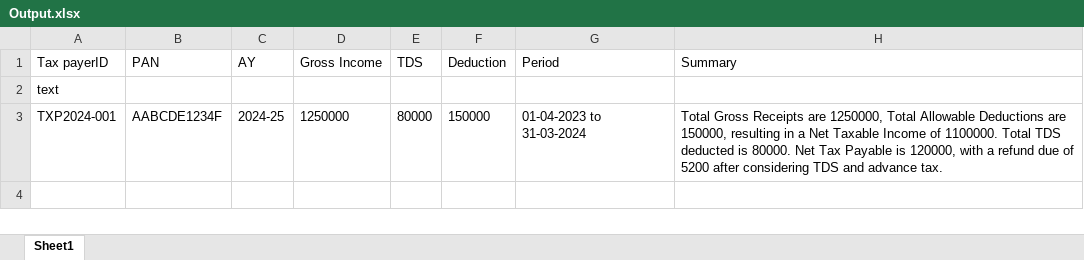
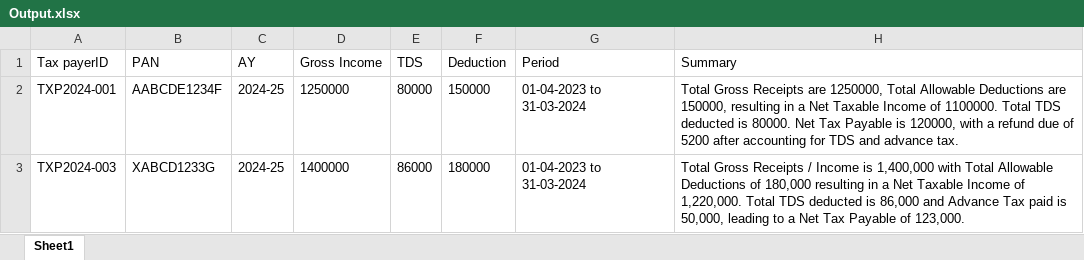
Before and after one commit to faizz-167/Tax-Filing-RPA, an Excel workbook: Output.xlsx, sheet Sheet1, drawn as a sheet; values as stored, in another font and other column widths than the file's, no borders; removed rows and columns are numbered as before the commit, all else as after; the diff names each change by its address in the sheet, - before the commit and + after, or states it on an @@ line.

```diff
--- a/Output.xlsx (sheet Sheet1)
+++ b/Output.xlsx (sheet Sheet1)
-row 2: text
-H2 (Summary): …5200 after considering TDS and…
+H2 (Summary): …5200 after accounting for TDS and…
+row 3: TXP2024-003 | XABCD1233G | 2024-25 | 1400000 | 86000 | 180000 | 01-04-2023 to 31-03-2024 | Total Gross Receipts / Income is 1,400,000 with Total Allowable Deductions of 180,000 resulting in a Net Taxable Income of 1,220,000. Total TDS deducted is 86,000 and Advance Tax paid is 50,000, leading to a Net Tax Payable of 123,000.
```
Also changed, not shown: 6 other files.
